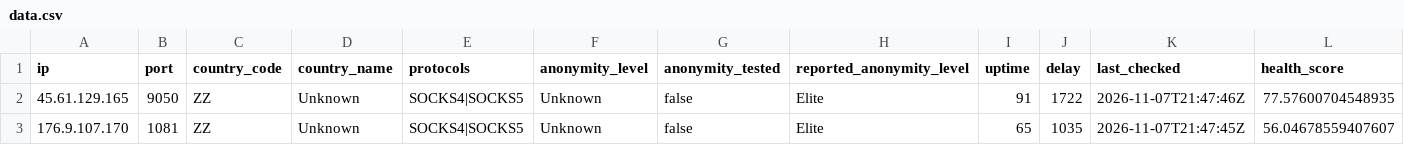
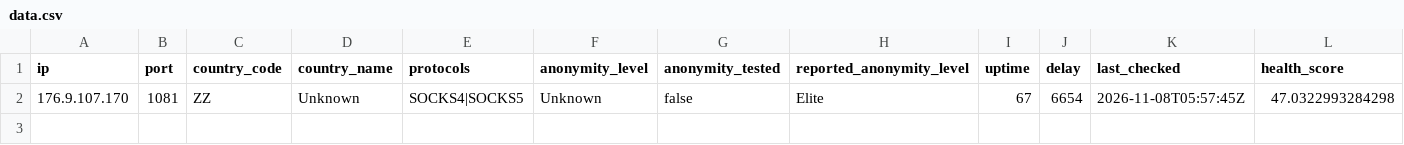
Before and after one commit to webunblocker/free-proxy-list, a CSV file: proxies/protocols/socks4/data.csv, drawn as a sheet.

```diff
--- a/proxies/protocols/socks4/data.csv
+++ b/proxies/protocols/socks4/data.csv
@@ -1,3 +1,2 @@
 ip,port,country_code,country_name,protocols,anonymity_level,anonymity_tested,reported_anonymity_level,uptime,delay,last_checked,health_score
-"45.61.129.165","9050","ZZ","Unknown","SOCKS4|SOCKS5","Unknown","false","Elite","91","1722","2026-11-07T21:47:46Z","77.57600704548935"
-"176.9.107.170","1081","ZZ","Unknown","SOCKS4|SOCKS5","Unknown","false","Elite","65","1035","2026-11-07T21:47:45Z","56.04678559407607"
+"176.9.107.170","1081","ZZ","Unknown","SOCKS4|SOCKS5","Unknown","false","Elite","67","6654","2026-11-08T05:57:45Z","47.0322993284298"
```
Also changed, not shown: proxies/protocols/https/data.csv, proxies/protocols/socks5/data.csv, 17 other files.
